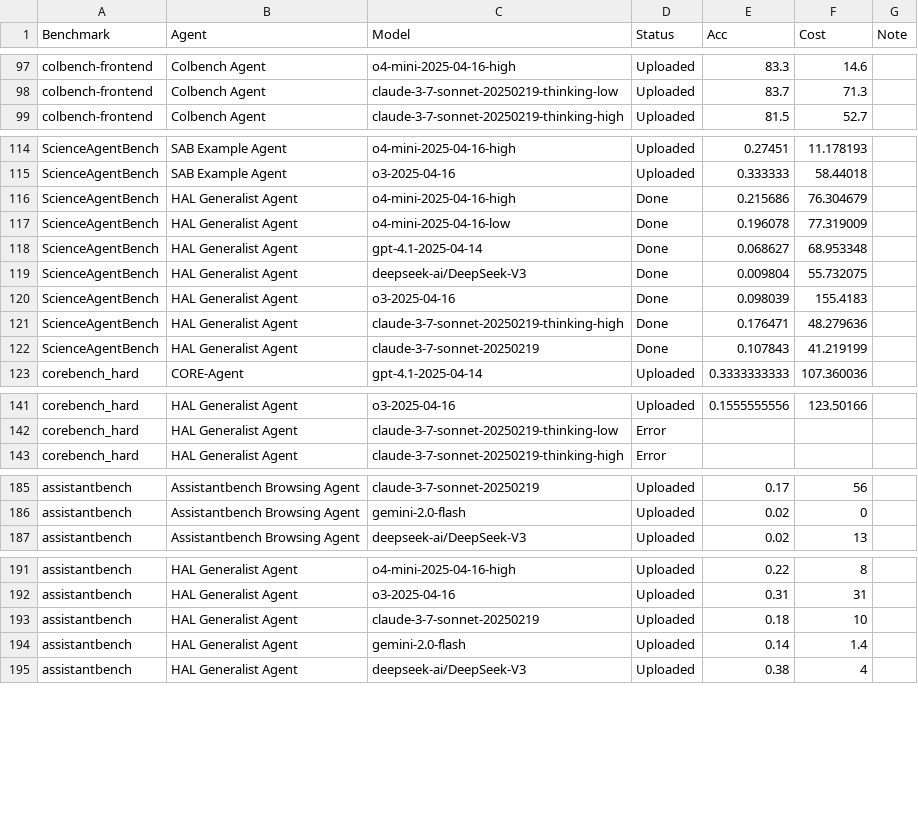
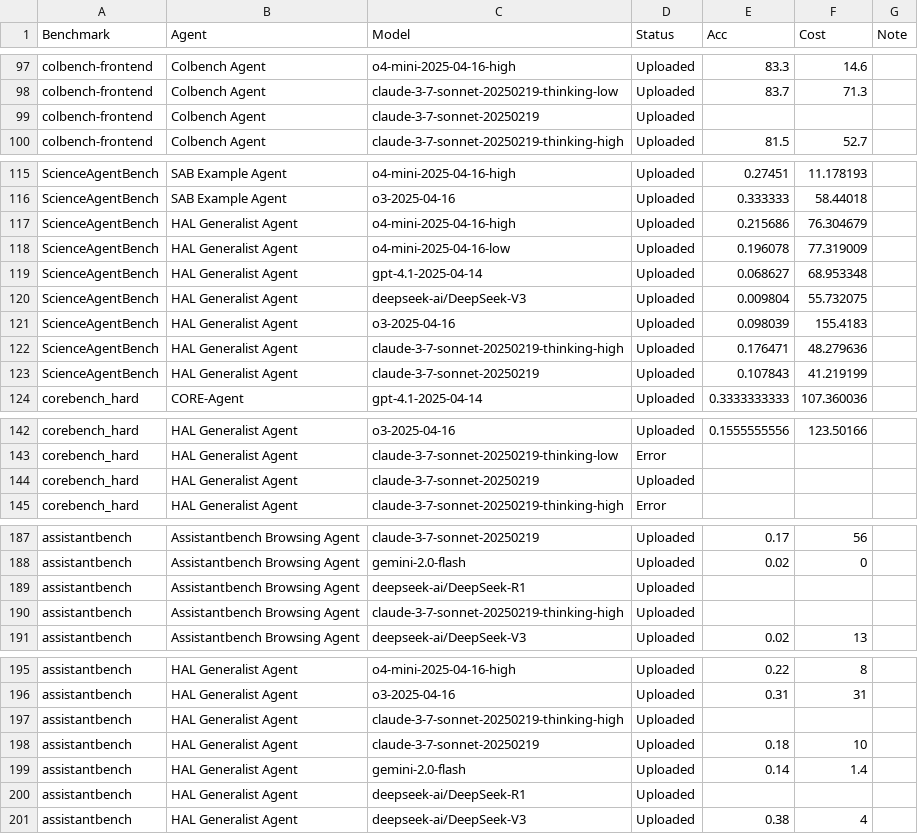
Before and after one commit to vminvsky/hal-analysis, a CSV file: data/agent_run_status.csv (was agent_run_status.csv), drawn as a sheet; only a part is shown, gaps mark what is left out.

```diff
--- a/agent_run_status.csv
+++ b/data/agent_run_status.csv
@@ -98,2 +98,3 @@ colbench-frontend,Colbench Agent,o4-mini-2025-04-16-high,Uploaded,83.3,14.6,,,,,
 colbench-frontend,Colbench Agent,claude-3-7-sonnet-20250219-thinking-low,Uploaded,83.7,71.3,,,,,,,
+colbench-frontend,Colbench Agent,claude-3-7-sonnet-20250219,Uploaded,,,,,,,,,
 colbench-frontend,Colbench Agent,claude-3-7-sonnet-20250219-thinking-high,Uploaded,81.5,52.7,,,,,,,
@@ -115,9 +116,9 @@ ScienceAgentBench,SAB Example Agent,o4-mini-2025-04-16-high,Uploaded,0.27451,11.
 ScienceAgentBench,SAB Example Agent,o3-2025-04-16,Uploaded,0.333333,58.44018,,,,,,,
-ScienceAgentBench,HAL Generalist Agent,o4-mini-2025-04-16-high,Done,0.215686,76.304679,,,,,,,
-ScienceAgentBench,HAL Generalist Agent,o4-mini-2025-04-16-low,Done,0.196078,77.319009,,,,,,,
-ScienceAgentBench,HAL Generalist Agent,gpt-4.1-2025-04-14,Done,0.068627,68.953348,,,,,,,
-ScienceAgentBench,HAL Generalist Agent,deepseek-ai/DeepSeek-V3,Done,0.009804,55.732075,,,,,,,
-ScienceAgentBench,HAL Generalist Agent,o3-2025-04-16,Done,0.098039,155.4183,,,,,,,
-ScienceAgentBench,HAL Generalist Agent,claude-3-7-sonnet-20250219-thinking-high,Done,0.176471,48.279636,,,,,,,
-ScienceAgentBench,HAL Generalist Agent,claude-3-7-sonnet-20250219,Done,0.107843,41.219199,,,,,,,
+ScienceAgentBench,HAL Generalist Agent,o4-mini-2025-04-16-high,Uploaded,0.215686,76.304679,,,,,,,
+ScienceAgentBench,HAL Generalist Agent,o4-mini-2025-04-16-low,Uploaded,0.196078,77.319009,,,,,,,
+ScienceAgentBench,HAL Generalist Agent,gpt-4.1-2025-04-14,Uploaded,0.068627,68.953348,,,,,,,
+ScienceAgentBench,HAL Generalist Agent,deepseek-ai/DeepSeek-V3,Uploaded,0.009804,55.732075,,,,,,,
+ScienceAgentBench,HAL Generalist Agent,o3-2025-04-16,Uploaded,0.098039,155.4183,,,,,,,
+ScienceAgentBench,HAL Generalist Agent,claude-3-7-sonnet-20250219-thinking-high,Uploaded,0.176471,48.279636,,,,,,,
+ScienceAgentBench,HAL Generalist Agent,claude-3-7-sonnet-20250219,Uploaded,0.107843,41.219199,,,,,,,
 corebench_hard,CORE-Agent,gpt-4.1-2025-04-14,Uploaded,0.3333333333,107.360036,,,,,,,
@@ -142,2 +143,3 @@ corebench_hard,HAL Generalist Agent,o3-2025-04-16,Uploaded,0.1555555556,123.5016
 corebench_hard,HAL Generalist Agent,claude-3-7-sonnet-20250219-thinking-low,Error,,,,,,,,,
+corebench_hard,HAL Generalist Agent,claude-3-7-sonnet-20250219,Uploaded,,,,,,,,,
 corebench_hard,HAL Generalist Agent,claude-3-7-sonnet-20250219-thinking-high,Error,,,,,,,,,
@@ -186,2 +188,4 @@ assistantbench,Assistantbench Browsing Agent,claude-3-7-sonnet-20250219,Uploaded
 assistantbench,Assistantbench Browsing Agent,gemini-2.0-flash,Uploaded,0.02,0,,,,,,,
+assistantbench,Assistantbench Browsing Agent,deepseek-ai/DeepSeek-R1,Uploaded,,,,,,,,,
+assistantbench,Assistantbench Browsing Agent,claude-3-7-sonnet-20250219-thinking-high,Uploaded,,,,,,,,,
 assistantbench,Assistantbench Browsing Agent,deepseek-ai/DeepSeek-V3,Uploaded,0.02,13,,,,,,,
@@ -192,4 +196,6 @@ assistantbench,HAL Generalist Agent,o4-mini-2025-04-16-high,Uploaded,0.22,8,,,,,
 assistantbench,HAL Generalist Agent,o3-2025-04-16,Uploaded,0.31,31,,,,,,,
+assistantbench,HAL Generalist Agent,claude-3-7-sonnet-20250219-thinking-high,Uploaded,,,,,,,,,
 assistantbench,HAL Generalist Agent,claude-3-7-sonnet-20250219,Uploaded,0.18,10,,,,,,,
 assistantbench,HAL Generalist Agent,gemini-2.0-flash,Uploaded,0.14,1.4,,,,,,,
+assistantbench,HAL Generalist Agent,deepseek-ai/DeepSeek-R1,Uploaded,,,,,,,,,
 assistantbench,HAL Generalist Agent,deepseek-ai/DeepSeek-V3,Uploaded,0.38,4,,,,,,,
```
Also changed, not shown: data/benchmark_win_rates.csv, data/cleaned_all_metrics.csv, 32 other files.
